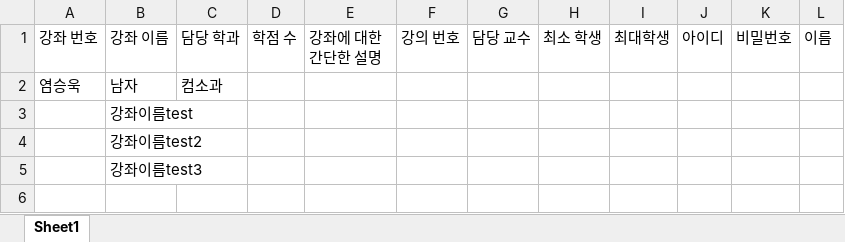
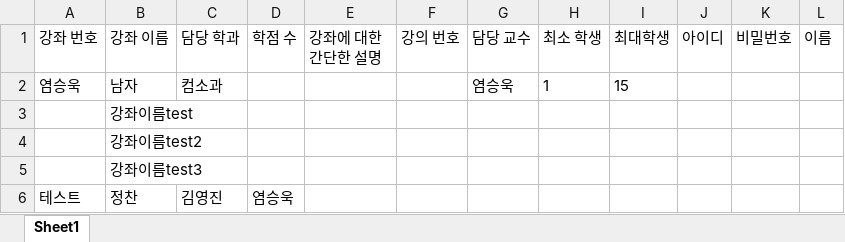
Before and after one commit to Brightyum/UniversityInformationSystem, an Excel workbook: LectureStaff_data.xlsx, sheet Sheet1, drawn as a sheet; values as stored, in another font and other column widths than the file's, no borders; the diff names each change by its address in the sheet, - before the commit and + after, or states it on an @@ line.

```diff
--- a/LectureStaff_data.xlsx (sheet Sheet1)
+++ b/LectureStaff_data.xlsx (sheet Sheet1)
-G2 (담당 교수): (empty)
+G2 (담당 교수): 염승욱
-H2 (최소 학생): (empty)
+H2 (최소 학생): 1
-I2 (최대학생): (empty)
+I2 (최대학생): 15
+row 6: 테스트 | 정찬 | 김영진 | 염승욱
```
Also changed, not shown: 3 other files.
